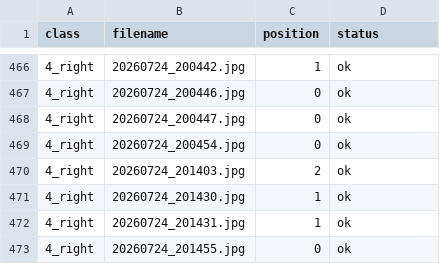
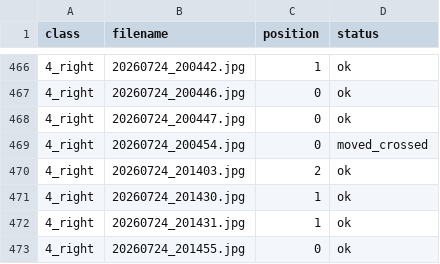
Before and after one commit to ssong2332/crossWalk, a CSV file: train/position_labels.csv, drawn as a sheet; only a part is shown, gaps mark what is left out; the diff covers the shown part only.

```diff
--- a/train/position_labels.csv
+++ b/train/position_labels.csv
@@ -468,3 +468,3 @@ class,filename,position,status
 4_right,20260724_200447.jpg,0,ok
-4_right,20260724_200454.jpg,0,ok
+4_right,20260724_200454.jpg,0,moved_crossed
 4_right,20260724_201403.jpg,2,ok
```
Also changed, not shown: 5 edited cells elsewhere in this file, train/angle_labels.csv, train/angle_labels_weighted.csv, 6 other files.
